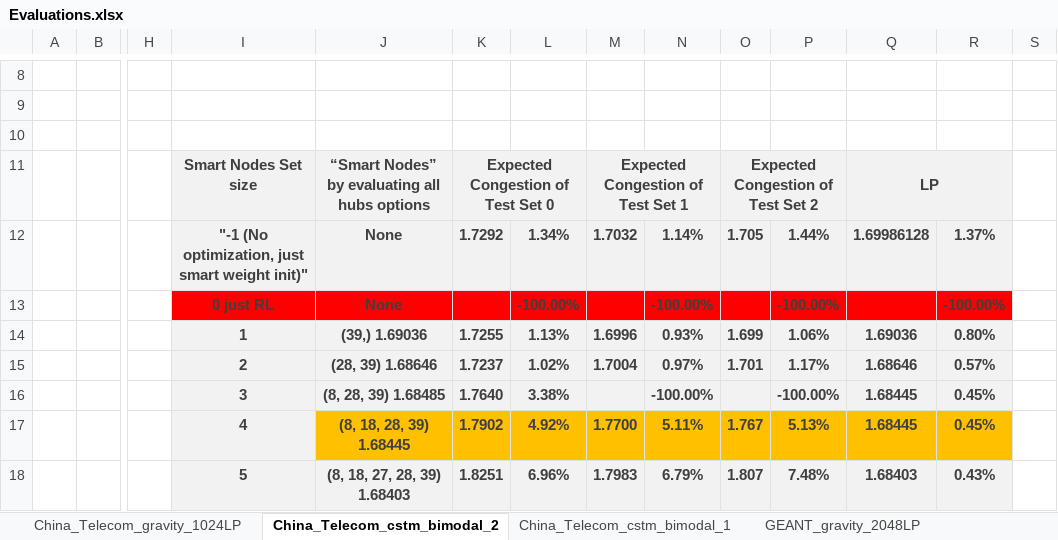
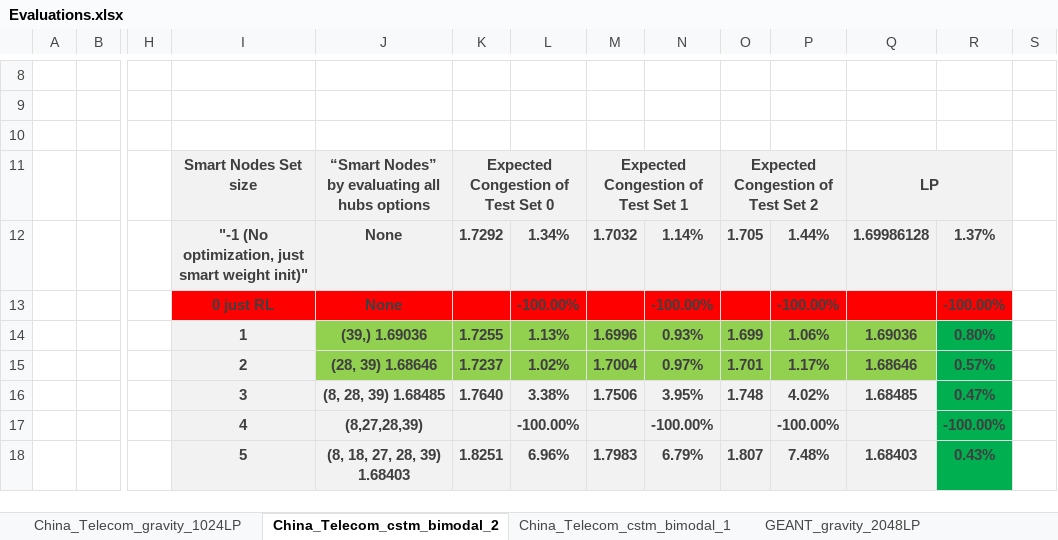
Before and after one commit to idoyehe/hybrid_routing_KNERUL, an Excel workbook: Smart_Nodes_Routing/Evaluations.xlsx, sheet China_Telecom_cstm_bimodal_2, drawn as a sheet; only a part is shown, gaps mark what is left out; values as stored, in another font and other column widths than the file's, no borders; charts and pictures not drawn; removed rows and columns are numbered as before the commit, all else as after; rows hold the shown columns only; the diff names each change by its address in the sheet, - before the commit and + after, or states it on an @@ line.

Commit message:
Evaluations.xlsx

```diff
--- a/Smart_Nodes_Routing/Evaluations.xlsx (sheet China_Telecom_cstm_bimodal_2)
+++ b/Smart_Nodes_Routing/Evaluations.xlsx (sheet China_Telecom_cstm_bimodal_2)
-J14:Q15 fill: #F2F2F2
+J14:Q15 fill: #92D050
-R14:R15 fill: #F2F2F2
+R14:R15 fill: #00B050
-row 16:  |  |  | 3 | (8, 28, 39) 1.68485 | 1.7640 | 3.38% |  | -100.00% |  | -100.00% | 1.68445 | 0.45%
-row 17:  |  |  | 4 | (8, 18, 28, 39) 1.68445 | 1.7902 | 4.92% | 1.7700 | 5.11% | 1.767 | 5.13% | 1.68445 | 0.45%
+row 16:  |  |  | 3 | (8, 28, 39) 1.68485 | 1.7640 | 3.38% | 1.7506 | 3.95% | 1.748 | 4.02% | 1.68485 | 0.47%
+row 17:  |  |  | 4 | (8,27,28,39) |  | -100.00% |  | -100.00% |  | -100.00% |  | -100.00%
-R18 fill: #F2F2F2
+R18 fill: #00B050
```
Also changed, not shown: sheet GEANT_gravity_1024LP, charts or pictures.
